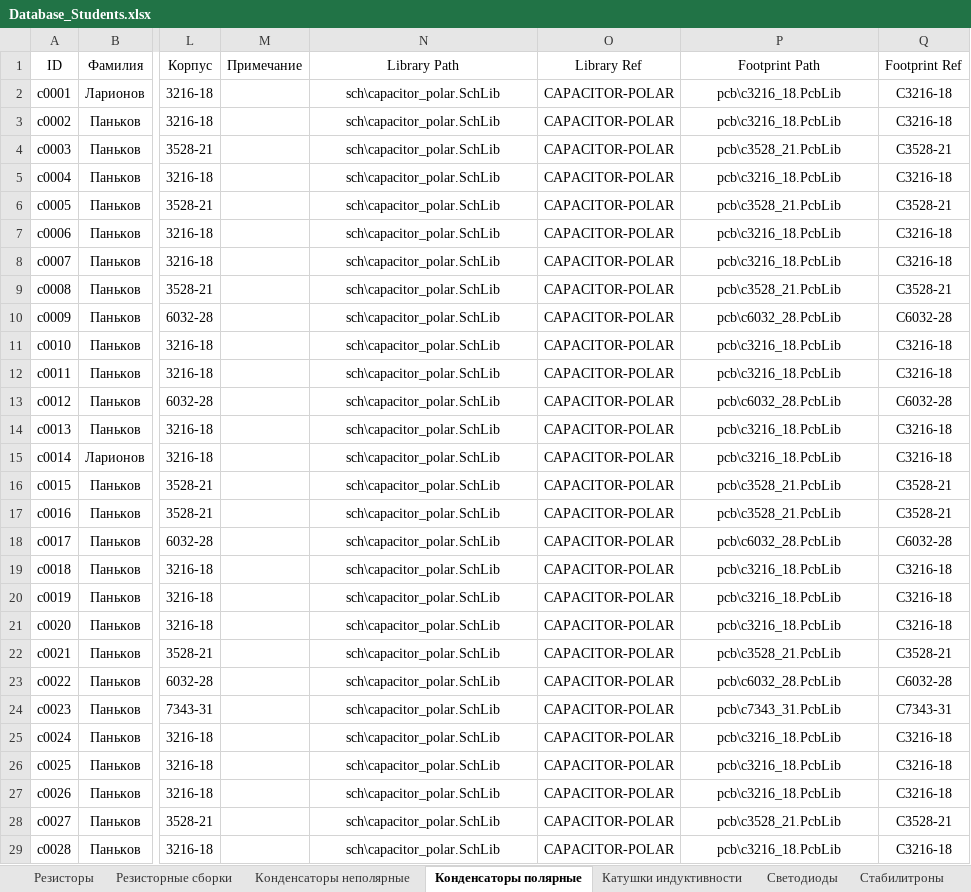
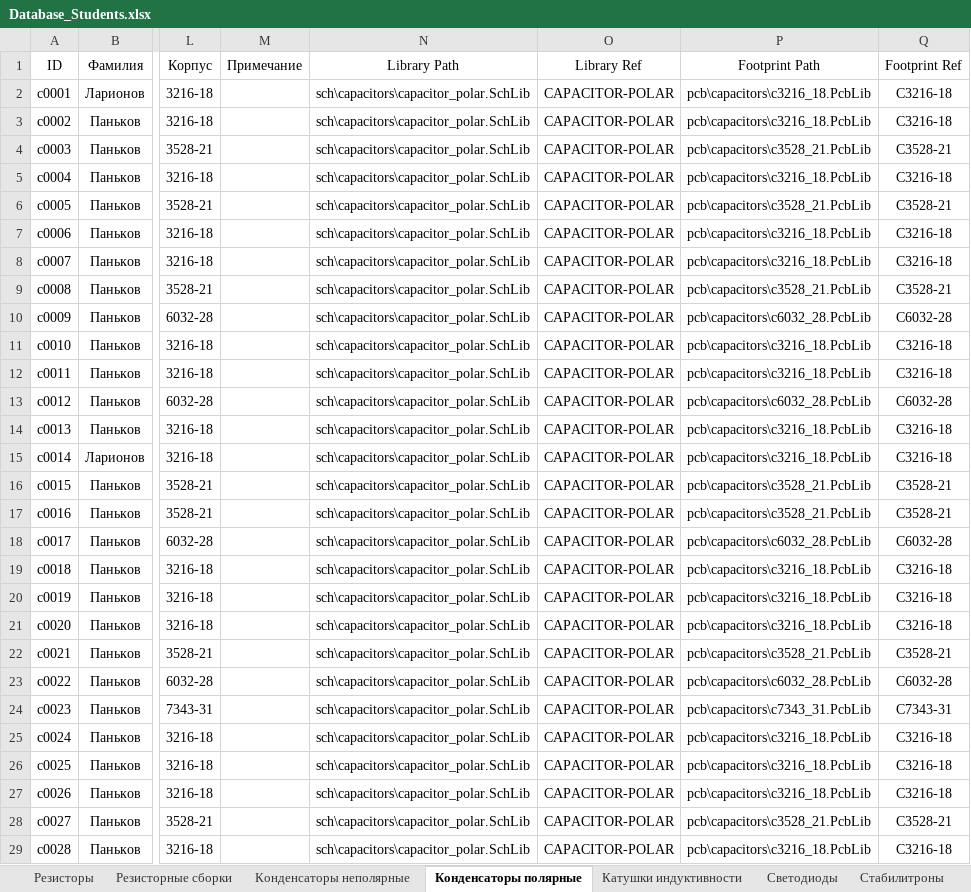
Before and after one commit to TonyCooT/Altium_BEng, an Excel workbook: library/Database_Students.xlsx, sheet Конденсаторы полярные, drawn as a sheet; only a part is shown, gaps mark what is left out; values as stored, in another font and other column widths than the file's, no borders; the diff covers the shown part only; the diff names each change by its address in the sheet, - before the commit and + after, or states it on an @@ line.

Commit message:
Распихал полярные и неполярные конденсаторы по директориям capacitors в sch и pcb. Также внёс соответствующие правки в базу данных.

```diff
--- a/library/Database_Students.xlsx (sheet Конденсаторы полярные)
+++ b/library/Database_Students.xlsx (sheet Конденсаторы полярные)
-N2:N29: sch\capacitor_polar.SchLib
+N2:N29: sch\capacitors\capacitor_polar.SchLib
-P2:P3: pcb\c3216_18.PcbLib
+P2:P3: pcb\capacitors\c3216_18.PcbLib
-P4: pcb\c3528_21.PcbLib
+P4: pcb\capacitors\c3528_21.PcbLib
-P5: pcb\c3216_18.PcbLib
+P5: pcb\capacitors\c3216_18.PcbLib
-P6: pcb\c3528_21.PcbLib
+P6: pcb\capacitors\c3528_21.PcbLib
-P7:P8: pcb\c3216_18.PcbLib
+P7:P8: pcb\capacitors\c3216_18.PcbLib
-P9: pcb\c3528_21.PcbLib
+P9: pcb\capacitors\c3528_21.PcbLib
-P10: pcb\c6032_28.PcbLib
+P10: pcb\capacitors\c6032_28.PcbLib
-P11:P12: pcb\c3216_18.PcbLib
+P11:P12: pcb\capacitors\c3216_18.PcbLib
-P13: pcb\c6032_28.PcbLib
+P13: pcb\capacitors\c6032_28.PcbLib
-P14:P15: pcb\c3216_18.PcbLib
+P14:P15: pcb\capacitors\c3216_18.PcbLib
-P16:P17: pcb\c3528_21.PcbLib
+P16:P17: pcb\capacitors\c3528_21.PcbLib
-P18: pcb\c6032_28.PcbLib
+P18: pcb\capacitors\c6032_28.PcbLib
-P19:P21: pcb\c3216_18.PcbLib
+P19:P21: pcb\capacitors\c3216_18.PcbLib
-P22: pcb\c3528_21.PcbLib
+P22: pcb\capacitors\c3528_21.PcbLib
-P23: pcb\c6032_28.PcbLib
+P23: pcb\capacitors\c6032_28.PcbLib
-P24: pcb\c7343_31.PcbLib
+P24: pcb\capacitors\c7343_31.PcbLib
-P25:P27: pcb\c3216_18.PcbLib
+P25:P27: pcb\capacitors\c3216_18.PcbLib
-P28: pcb\c3528_21.PcbLib
+P28: pcb\capacitors\c3528_21.PcbLib
-P29: pcb\c3216_18.PcbLib
+P29: pcb\capacitors\c3216_18.PcbLib
```
Also changed, not shown: 278 edited cells elsewhere in this sheet, sheet Конденсаторы неполярные, 16 other files.
